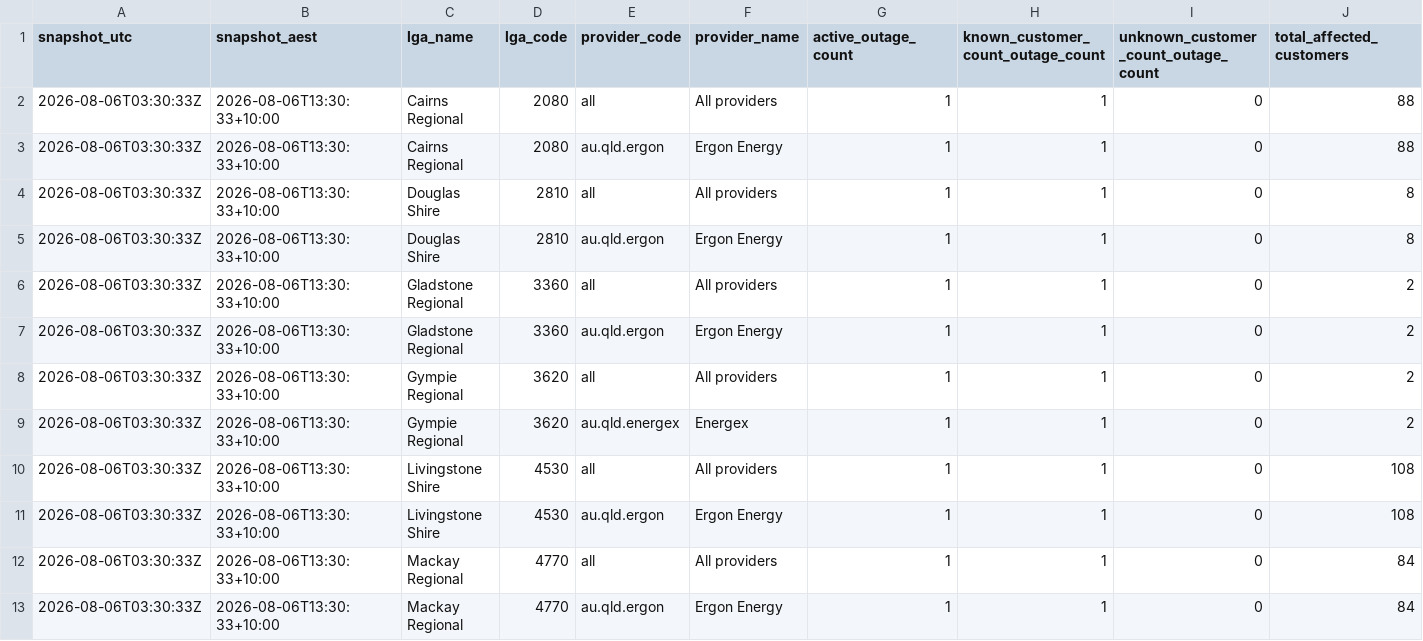
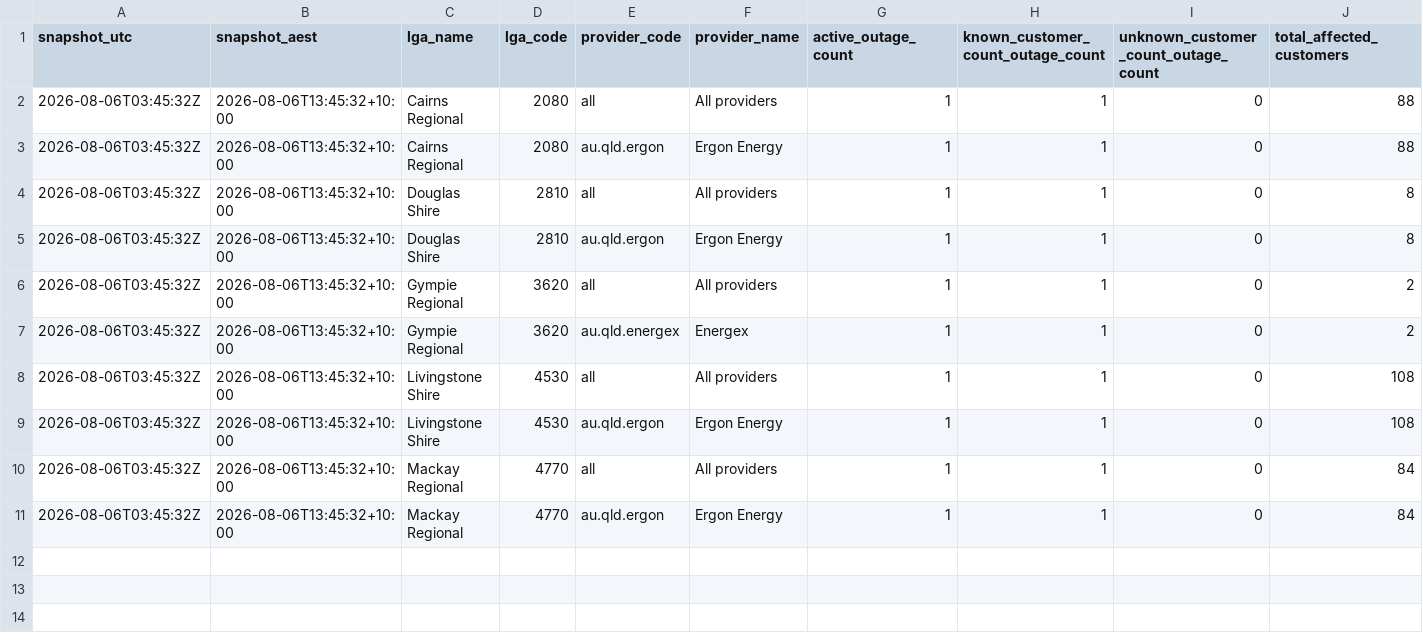
Before and after one commit to gowlettluke/qldpoweroutages, a CSV file: data/lga_totals_latest.csv, drawn as a sheet; only a part is shown; removed rows and columns are numbered as before the commit, all else as after; rows hold the shown columns only; the diff names each change by its address in the sheet, - before the commit and + after, or states it on an @@ line.

```diff
--- a/data/lga_totals_latest.csv
+++ b/data/lga_totals_latest.csv
-A2:A5 (snapshot_utc): 2026-08-06T03:30:33Z
+A2:A5 (snapshot_utc): 2026-08-06T03:45:32Z
-B2:B5 (snapshot_aest): 2026-08-06T13:30:33+10:00
+B2:B5 (snapshot_aest): 2026-08-06T13:45:32+10:00
-row 6: 2026-08-06T03:30:33Z | 2026-08-06T13:30:33+10:00 | Gladstone Regional | 3360 | all | All providers | 1 | 1 | 0 | 2
-row 7: 2026-08-06T03:30:33Z | 2026-08-06T13:30:33+10:00 | Gladstone Regional | 3360 | au.qld.ergon | Ergon Energy | 1 | 1 | 0 | 2
-A6:A11 (snapshot_utc): 2026-08-06T03:30:33Z
+A6:A11 (snapshot_utc): 2026-08-06T03:45:32Z
-B6:B11 (snapshot_aest): 2026-08-06T13:30:33+10:00
+B6:B11 (snapshot_aest): 2026-08-06T13:45:32+10:00
```
Also changed, not shown: data/lga_cumulative_48h.csv, data/lga_totals_48h.csv, 4 other files.
